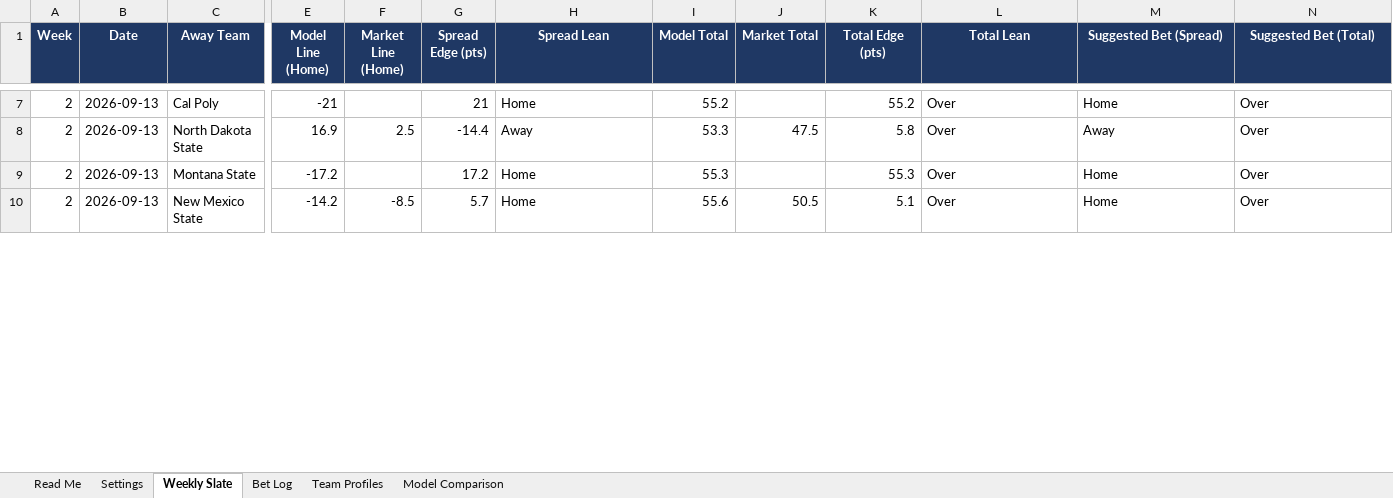
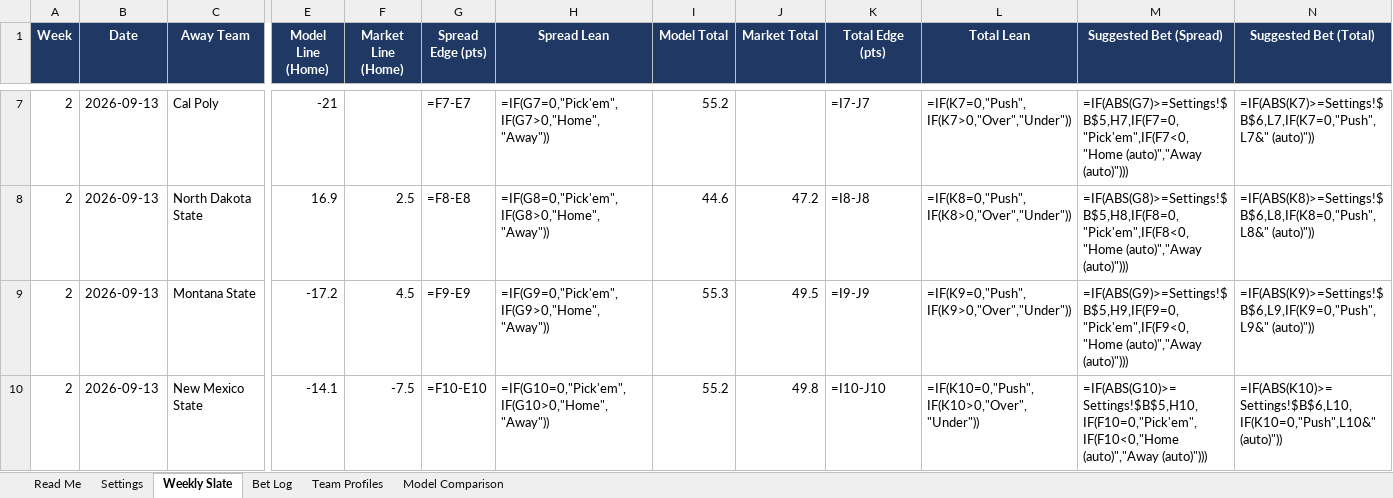
Before and after one commit to colea223/mdubcapping, an Excel workbook: excel/MW_Handicapping_Tracker.xlsx, sheet Weekly Slate, drawn as a sheet; only a part is shown, gaps mark what is left out; values as stored, in another font and other column widths than the file's, no borders; formulas without a stored value are shown as written; conditional formats not drawn; the diff covers the shown part only; the diff names each change by its address in the sheet, - before the commit and + after, or states it on an @@ line.

```diff
--- a/excel/MW_Handicapping_Tracker.xlsx (sheet Weekly Slate)
+++ b/excel/MW_Handicapping_Tracker.xlsx (sheet Weekly Slate)
-G7 (Spread Edge (pts)): 21
+G7 (Spread Edge (pts)): =F7-E7
-H7 (Spread Lean): Home
+H7 (Spread Lean): =IF(G7=0,"Pick'em",IF(G7>0,"Home","Away"))
-K7 (Total Edge (pts)): 55.2
+K7 (Total Edge (pts)): =I7-J7
-L7 (Total Lean): Over
+L7 (Total Lean): =IF(K7=0,"Push",IF(K7>0,"Over","Under"))
-M7 (Suggested Bet (Spread)): Home
+M7 (Suggested Bet (Spread)): =IF(ABS(G7)>=Settings!$B$5,H7,IF(F7=0,"Pick'em",IF(F7<0,"Home (auto)","Away (auto)")))
-N7 (Suggested Bet (Total)): Over
+N7 (Suggested Bet (Total)): =IF(ABS(K7)>=Settings!$B$6,L7,IF(K7=0,"Push",L7&" (auto)"))
-G8 (Spread Edge (pts)): -14.4
+G8 (Spread Edge (pts)): =F8-E8
-H8 (Spread Lean): Away
+H8 (Spread Lean): =IF(G8=0,"Pick'em",IF(G8>0,"Home","Away"))
-I8 (Model Total): 53.3
+I8 (Model Total): 44.6
-J8 (Market Total): 47.5
+J8 (Market Total): 47.2
-K8 (Total Edge (pts)): 5.8
+K8 (Total Edge (pts)): =I8-J8
-L8 (Total Lean): Over
+L8 (Total Lean): =IF(K8=0,"Push",IF(K8>0,"Over","Under"))
-M8 (Suggested Bet (Spread)): Away
+M8 (Suggested Bet (Spread)): =IF(ABS(G8)>=Settings!$B$5,H8,IF(F8=0,"Pick'em",IF(F8<0,"Home (auto)","Away (auto)")))
-N8 (Suggested Bet (Total)): Over
+N8 (Suggested Bet (Total)): =IF(ABS(K8)>=Settings!$B$6,L8,IF(K8=0,"Push",L8&" (auto)"))
-F9 (Market Line (Home)): (empty)
+F9 (Market Line (Home)): 4.5
-G9 (Spread Edge (pts)): 17.2
+G9 (Spread Edge (pts)): =F9-E9
-H9 (Spread Lean): Home
+H9 (Spread Lean): =IF(G9=0,"Pick'em",IF(G9>0,"Home","Away"))
-J9 (Market Total): (empty)
+J9 (Market Total): 49.5
-K9 (Total Edge (pts)): 55.3
+K9 (Total Edge (pts)): =I9-J9
-L9 (Total Lean): Over
+L9 (Total Lean): =IF(K9=0,"Push",IF(K9>0,"Over","Under"))
-M9 (Suggested Bet (Spread)): Home
+M9 (Suggested Bet (Spread)): =IF(ABS(G9)>=Settings!$B$5,H9,IF(F9=0,"Pick'em",IF(F9<0,"Home (auto)","Away (auto)")))
-N9 (Suggested Bet (Total)): Over
+N9 (Suggested Bet (Total)): =IF(ABS(K9)>=Settings!$B$6,L9,IF(K9=0,"Push",L9&" (auto)"))
-E10 (Model Line (Home)): -14.2
+E10 (Model Line (Home)): -14.1
-F10 (Market Line (Home)): -8.5
+F10 (Market Line (Home)): -7.5
-G10 (Spread Edge (pts)): 5.7
+G10 (Spread Edge (pts)): =F10-E10
-H10 (Spread Lean): Home
+H10 (Spread Lean): =IF(G10=0,"Pick'em",IF(G10>0,"Home","Away"))
-I10 (Model Total): 55.6
+I10 (Model Total): 55.2
-J10 (Market Total): 50.5
+J10 (Market Total): 49.8
-K10 (Total Edge (pts)): 5.1
+K10 (Total Edge (pts)): =I10-J10
-L10 (Total Lean): Over
+L10 (Total Lean): =IF(K10=0,"Push",IF(K10>0,"Over","Under"))
-M10 (Suggested Bet (Spread)): Home
+M10 (Suggested Bet (Spread)): =IF(ABS(G10)>=Settings!$B$5,H10,IF(F10=0,"Pick'em",IF(F10<0,"Home (auto)","Away (auto)")))
-N10 (Suggested Bet (Total)): Over
+N10 (Suggested Bet (Total)): =IF(ABS(K10)>=Settings!$B$6,L10,IF(K10=0,"Push",L10&" (auto)"))
```
Also changed, not shown: 4 added rows, 4 removed rows and 31 edited cells elsewhere in this sheet, sheet Bet Log, sheet Team Profiles, 33 other files.
